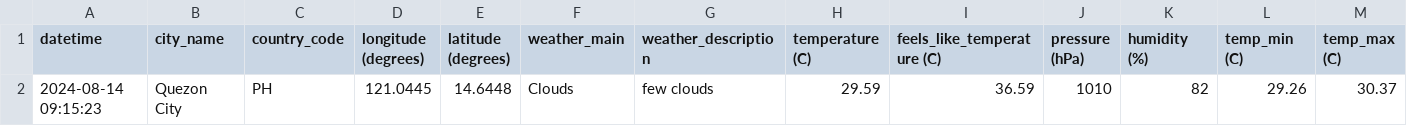
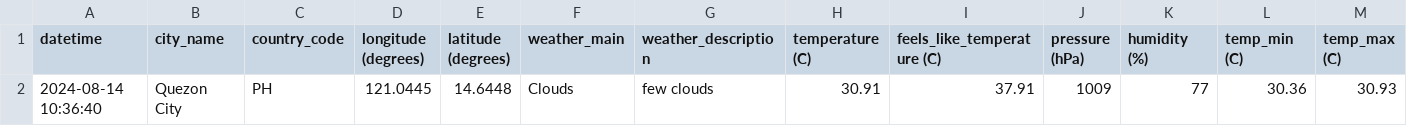
Before and after one commit to marksm88/weather-data, a CSV file: Weather Data - Current.csv, drawn as a sheet; only a part is shown; removed rows and columns are numbered as before the commit, all else as after; rows hold the shown columns only; the diff names each change by its address in the sheet, - before the commit and + after, or states it on an @@ line.

```diff
--- a/Weather Data - Current.csv
+++ b/Weather Data - Current.csv
-row 2: 2024-08-14 09:15:23 | Quezon City | PH | 121.0445 | 14.6448 | Clouds | few clouds | 29.59 | 36.59 | 1010 | 82 | 29.26 | 30.37
+row 2: 2024-08-14 10:36:40 | Quezon City | PH | 121.0445 | 14.6448 | Clouds | few clouds | 30.91 | 37.91 | 1009 | 77 | 30.36 | 30.93
```
Also changed, not shown: Weather Data - Prelim.csv.
